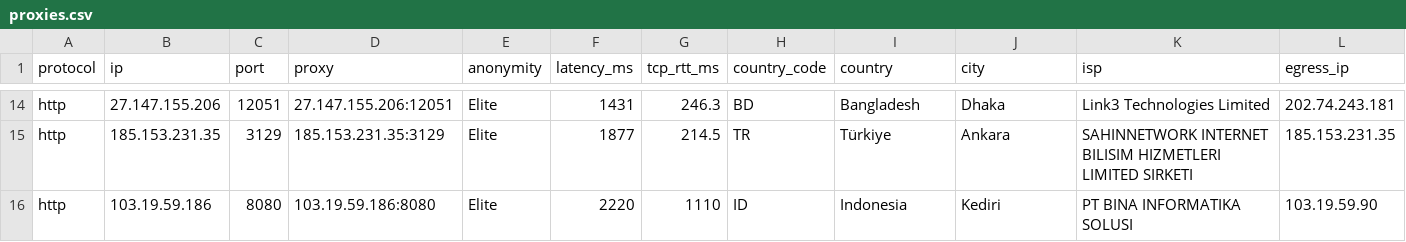
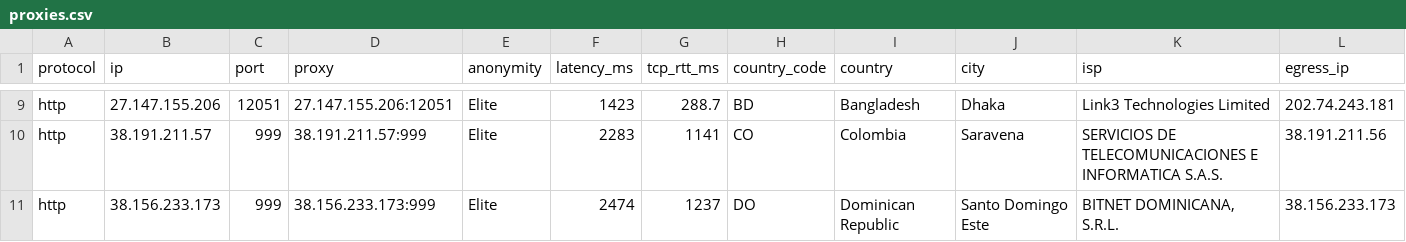
Before and after one commit to RakagiX/FyOS-Proxy-Harvester, a CSV file: output/proxies.csv, drawn as a sheet; only a part is shown, gaps mark what is left out; removed rows and columns are numbered as before the commit, all else as after; the diff covers the shown part only; the diff names each change by its address in the sheet, - before the commit and + after, or states it on an @@ line.

```diff
--- a/output/proxies.csv
+++ b/output/proxies.csv
-F9 (latency_ms): 1431
+F9 (latency_ms): 1423
-G9 (tcp_rtt_ms): 246.3
+G9 (tcp_rtt_ms): 288.7
-B10 (ip): 185.153.231.35
+B10 (ip): 38.191.211.57
-C10 (port): 3129
+C10 (port): 999
-D10 (proxy): 185.153.231.35:3129
+D10 (proxy): 38.191.211.57:999
-F10 (latency_ms): 1877
+F10 (latency_ms): 2283
-G10 (tcp_rtt_ms): 214.5
+G10 (tcp_rtt_ms): 1141
-H10 (country_code): TR
+H10 (country_code): CO
-I10 (country): Türkiye
+I10 (country): Colombia
-J10 (city): Ankara
+J10 (city): Saravena
-K10 (isp): SAHINNETWORK INTERNET BILISIM HIZMETLERI LIMITED SIRKETI
+K10 (isp): SERVICIOS DE TELECOMUNICACIONES E INFORMATICA S.A.S.
-L10 (egress_ip): 185.153.231.35
+L10 (egress_ip): 38.191.211.56
-row 16: http | 103.19.59.186 | 8080 | 103.19.59.186:8080 | Elite | 2220 | 1110 | ID | Indonesia | Kediri | PT BINA INFORMATIKA SOLUSI | 103.19.59.90
+row 11: http | 38.156.233.173 | 999 | 38.156.233.173:999 | Elite | 2474 | 1237 | DO | Dominican Republic | Santo Domingo Este | BITNET DOMINICANA, S.R.L. | 38.156.233.173
```
Also changed, not shown: 2 added rows, 7 removed rows and 22 edited cells elsewhere in this file, 5 other files.
